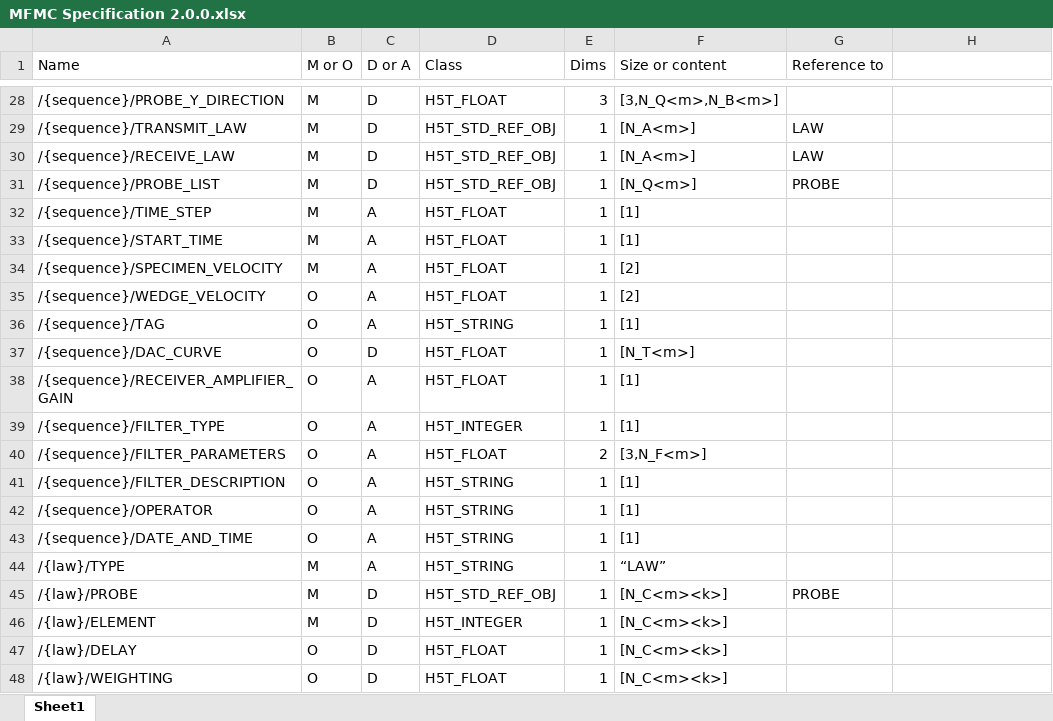
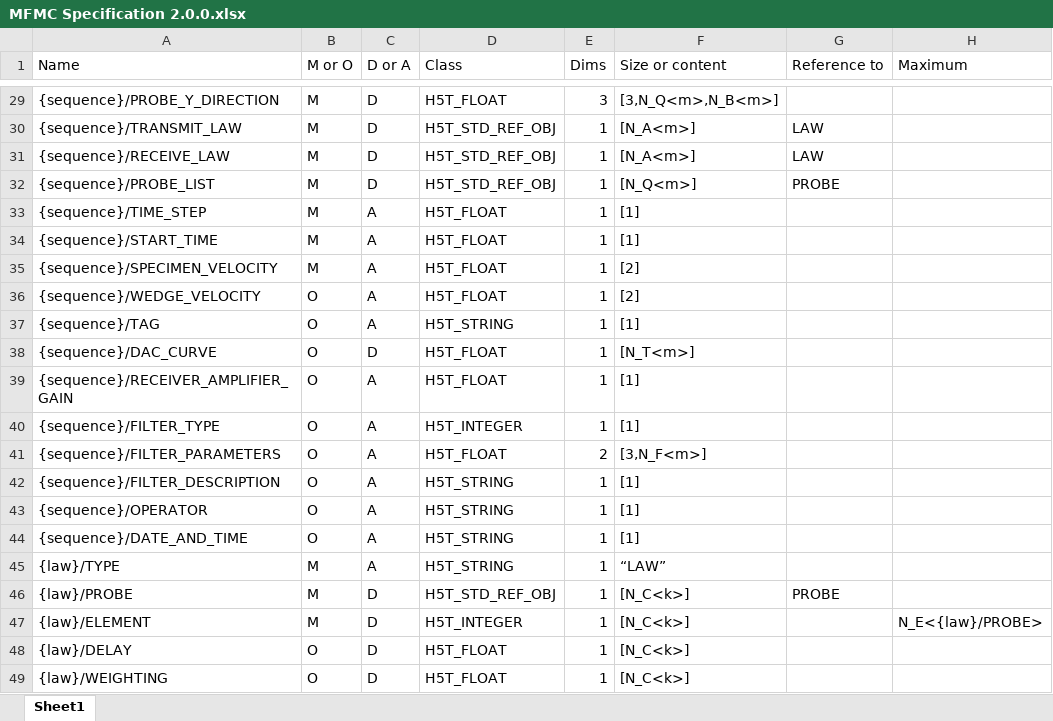
Before and after one commit to paulwilcox1971/MFMCPy, an Excel workbook: MFMC Specification 2.0.0.xlsx, sheet Sheet1, drawn as a sheet; only a part is shown, gaps mark what is left out; values as stored, in another font and other column widths than the file's, no borders; addresses are those after the commit; the diff covers the shown part only; the diff names each change by its address in the sheet, - before the commit and + after, or states it on an @@ line.

```diff
--- a/MFMC Specification 2.0.0.xlsx (sheet Sheet1)
+++ b/MFMC Specification 2.0.0.xlsx (sheet Sheet1)
-H1: (empty)
+H1: Maximum
-A29 (Name): /{sequence}/PROBE_Y_DIRECTION
+A29 (Name): {sequence}/PROBE_Y_DIRECTION
-A30 (Name): /{sequence}/TRANSMIT_LAW
+A30 (Name): {sequence}/TRANSMIT_LAW
-A31 (Name): /{sequence}/RECEIVE_LAW
+A31 (Name): {sequence}/RECEIVE_LAW
-A32 (Name): /{sequence}/PROBE_LIST
+A32 (Name): {sequence}/PROBE_LIST
-A33 (Name): /{sequence}/TIME_STEP
+A33 (Name): {sequence}/TIME_STEP
-A34 (Name): /{sequence}/START_TIME
+A34 (Name): {sequence}/START_TIME
-A35 (Name): /{sequence}/SPECIMEN_VELOCITY
+A35 (Name): {sequence}/SPECIMEN_VELOCITY
-A36 (Name): /{sequence}/WEDGE_VELOCITY
+A36 (Name): {sequence}/WEDGE_VELOCITY
-A37 (Name): /{sequence}/TAG
+A37 (Name): {sequence}/TAG
-A38 (Name): /{sequence}/DAC_CURVE
+A38 (Name): {sequence}/DAC_CURVE
-A39 (Name): /{sequence}/RECEIVER_AMPLIFIER_GAIN
+A39 (Name): {sequence}/RECEIVER_AMPLIFIER_GAIN
-A40 (Name): /{sequence}/FILTER_TYPE
+A40 (Name): {sequence}/FILTER_TYPE
-A41 (Name): /{sequence}/FILTER_PARAMETERS
+A41 (Name): {sequence}/FILTER_PARAMETERS
-A42 (Name): /{sequence}/FILTER_DESCRIPTION
+A42 (Name): {sequence}/FILTER_DESCRIPTION
-A43 (Name): /{sequence}/OPERATOR
+A43 (Name): {sequence}/OPERATOR
-A44 (Name): /{sequence}/DATE_AND_TIME
+A44 (Name): {sequence}/DATE_AND_TIME
-A45 (Name): /{law}/TYPE
+A45 (Name): {law}/TYPE
-A46 (Name): /{law}/PROBE
+A46 (Name): {law}/PROBE
-F46:F49 (Size or content): [N_C<m><k>]
+F46:F49 (Size or content): [N_C<k>]
-A47 (Name): /{law}/ELEMENT
+A47 (Name): {law}/ELEMENT
-H47 (Maximum): (empty)
+H47 (Maximum): N_E<{law}/PROBE>
-A48 (Name): /{law}/DELAY
+A48 (Name): {law}/DELAY
-A49 (Name): /{law}/WEIGHTING
+A49 (Name): {law}/WEIGHTING
```
Also changed, not shown: 1 added row and 27 edited cells elsewhere in this sheet, 5 other files.
